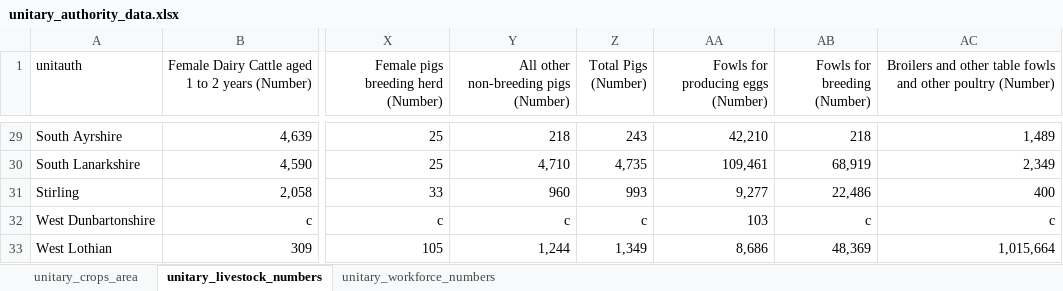
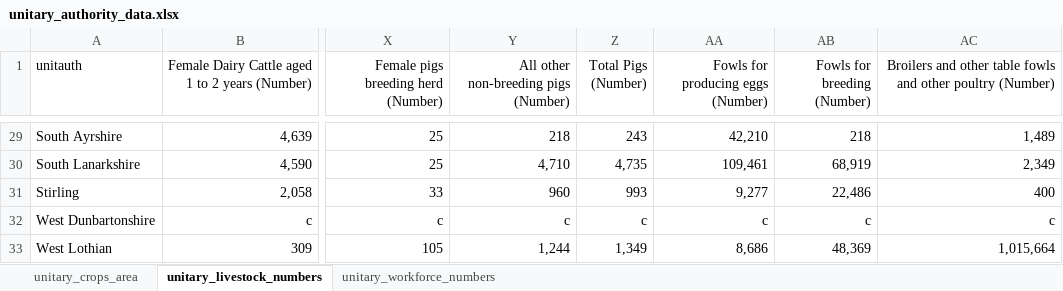
Before and after one commit to ScotGovAnalysis/RESAS-Agricultural-Statistics-Hub, an Excel workbook: Data/unitary_authority_data.xlsx, sheet unitary_livestock_numbers, drawn as a sheet; only a part is shown, gaps mark what is left out; values as stored, in another font and other column widths than the file's, no borders; the diff names each change by its address in the sheet, - before the commit and + after, or states it on an @@ line.

Commit message:
data table additions

```diff
--- a/Data/unitary_authority_data.xlsx (sheet unitary_livestock_numbers)
+++ b/Data/unitary_authority_data.xlsx (sheet unitary_livestock_numbers)
-AA32: 103
+AA32: c
```
Also changed, not shown: 11 other files.
